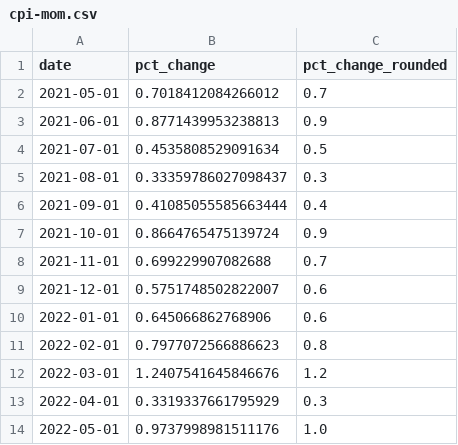
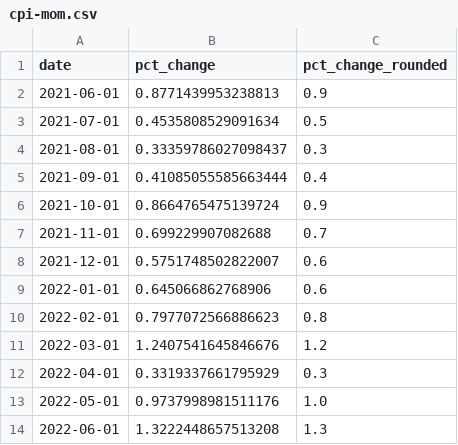
Before and after one commit to Sibizwan5/cpi, a CSV file: notebooks/cpi-mom.csv, drawn as a sheet; removed rows and columns are numbered as before the commit, all else as after; the diff names each change by its address in the sheet, - before the commit and + after, or states it on an @@ line.

```diff
--- a/notebooks/cpi-mom.csv
+++ b/notebooks/cpi-mom.csv
-row 2: 2021-05-01 | 0.7018412084266012 | 0.7
+row 14: 2022-06-01 | 1.3222448657513208 | 1.3
```
Also changed, not shown: notebooks/three-categories-yoy.csv, notebooks/two-categories-yoy.csv, 2 other files.
